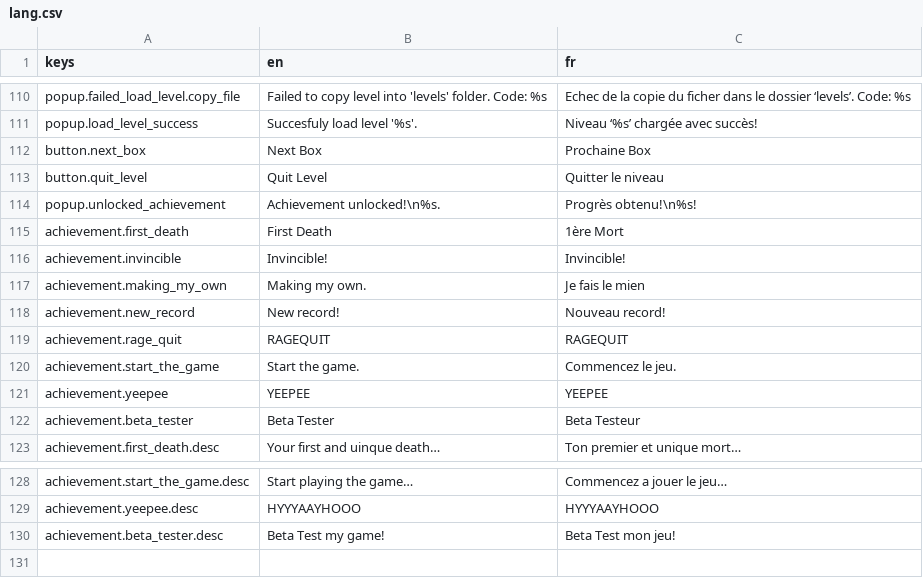
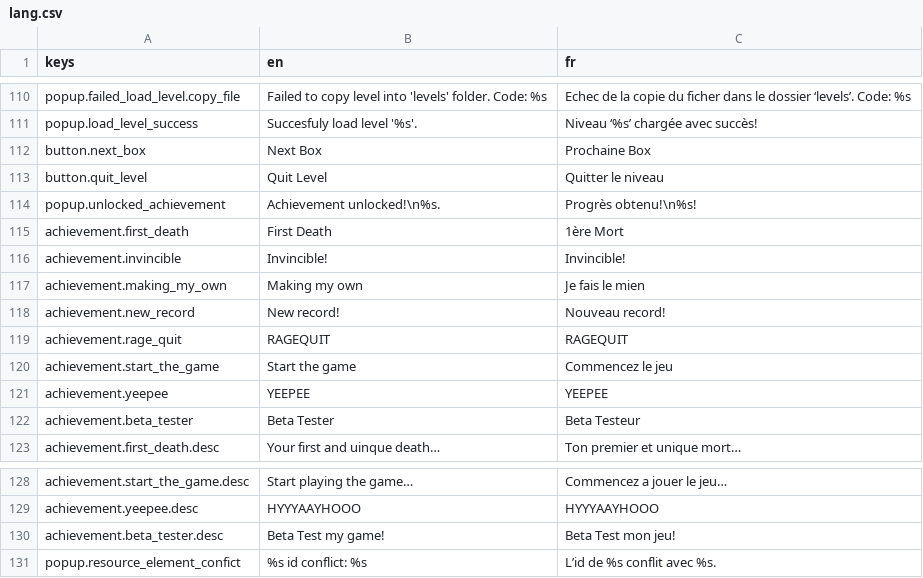
Before and after one commit to Killarexe/Little-Rage, a CSV file: assets/lang/lang.csv, drawn as a sheet; only a part is shown, gaps mark what is left out.

```diff
--- a/assets/lang/lang.csv
+++ b/assets/lang/lang.csv
@@ -116,6 +116,6 @@ achievement.first_death,First Death,1ère Mort
 achievement.invincible,Invincible!,Invincible!
-achievement.making_my_own,Making my own.,Je fais le mien
+achievement.making_my_own,Making my own,Je fais le mien
 achievement.new_record,New record!,Nouveau record!
 achievement.rage_quit,RAGEQUIT,RAGEQUIT
-achievement.start_the_game,Start the game.,Commencez le jeu.
+achievement.start_the_game,Start the game,Commencez le jeu
 achievement.yeepee,YEEPEE,YEEPEE
@@ -130 +130,2 @@ achievement.yeepee.desc,HYYYAAYHOOO,HYYYAAYHOOO
 achievement.beta_tester.desc,Beta Test my game!,Beta Test mon jeu!
+popup.resource_element_confict,%s id conflict: %s,L’id de %s conflit avec %s.
```
Also changed, not shown: 33 other files.
